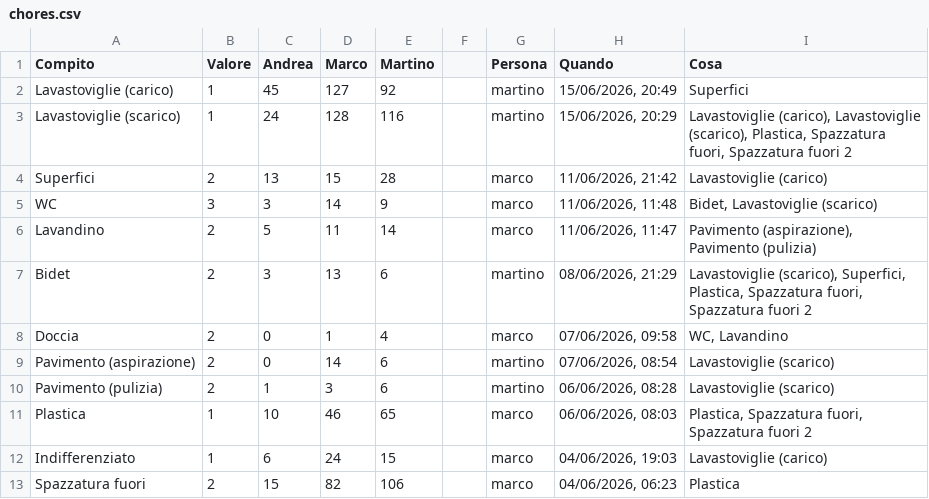
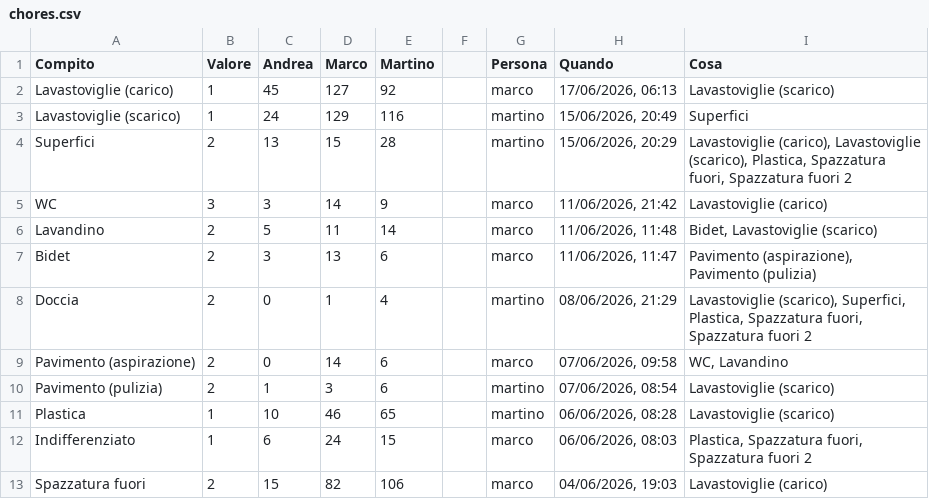
Before and after one commit to BertrandPouget/litpii, a CSV file: data/chores.csv, drawn as a sheet; only a part is shown; the diff covers the shown part only.

Commit message:
Update chores for marco

```diff
--- a/data/chores.csv
+++ b/data/chores.csv
@@ -1,13 +1,13 @@
 Compito,Valore,Andrea,Marco,Martino,,Persona,Quando,Cosa
-Lavastoviglie (carico),1,45,127,92,,martino,"15/06/2026, 20:49",Superfici
-Lavastoviglie (scarico),1,24,128,116,,martino,"15/06/2026, 20:29","Lavastoviglie (carico), Lavastoviglie (scarico), Plastica, Spazzatura fuori, Spazzatura fuori 2"
-Superfici,2,13,15,28,,marco,"11/06/2026, 21:42",Lavastoviglie (carico)
-WC,3,3,14,9,,marco,"11/06/2026, 11:48","Bidet, Lavastoviglie (scarico)"
-Lavandino,2,5,11,14,,marco,"11/06/2026, 11:47","Pavimento (aspirazione), Pavimento (pulizia)"
-Bidet,2,3,13,6,,martino,"08/06/2026, 21:29","Lavastoviglie (scarico), Superfici, Plastica, Spazzatura fuori, Spazzatura fuori 2"
-Doccia,2,0,1,4,,marco,"07/06/2026, 09:58","WC, Lavandino"
-Pavimento (aspirazione),2,0,14,6,,martino,"07/06/2026, 08:54",Lavastoviglie (scarico)
-Pavimento (pulizia),2,1,3,6,,martino,"06/06/2026, 08:28",Lavastoviglie (scarico)
-Plastica,1,10,46,65,,marco,"06/06/2026, 08:03","Plastica, Spazzatura fuori, Spazzatura fuori 2"
-Indifferenziato,1,6,24,15,,marco,"04/06/2026, 19:03",Lavastoviglie (carico)
-Spazzatura fuori,2,15,82,106,,marco,"04/06/2026, 06:23",Plastica
+Lavastoviglie (carico),1,45,127,92,,marco,"17/06/2026, 06:13",Lavastoviglie (scarico)
+Lavastoviglie (scarico),1,24,129,116,,martino,"15/06/2026, 20:49",Superfici
+Superfici,2,13,15,28,,martino,"15/06/2026, 20:29","Lavastoviglie (carico), Lavastoviglie (scarico), Plastica, Spazzatura fuori, Spazzatura fuori 2"
+WC,3,3,14,9,,marco,"11/06/2026, 21:42",Lavastoviglie (carico)
+Lavandino,2,5,11,14,,marco,"11/06/2026, 11:48","Bidet, Lavastoviglie (scarico)"
+Bidet,2,3,13,6,,marco,"11/06/2026, 11:47","Pavimento (aspirazione), Pavimento (pulizia)"
+Doccia,2,0,1,4,,martino,"08/06/2026, 21:29","Lavastoviglie (scarico), Superfici, Plastica, Spazzatura fuori, Spazzatura fuori 2"
+Pavimento (aspirazione),2,0,14,6,,marco,"07/06/2026, 09:58","WC, Lavandino"
+Pavimento (pulizia),2,1,3,6,,martino,"07/06/2026, 08:54",Lavastoviglie (scarico)
+Plastica,1,10,46,65,,martino,"06/06/2026, 08:28",Lavastoviglie (scarico)
+Indifferenziato,1,6,24,15,,marco,"06/06/2026, 08:03","Plastica, Spazzatura fuori, Spazzatura fuori 2"
+Spazzatura fuori,2,15,82,106,,marco,"04/06/2026, 19:03",Lavastoviglie (carico)
```
Also changed, not shown: 1 added row and 7 edited cells elsewhere in this file.
